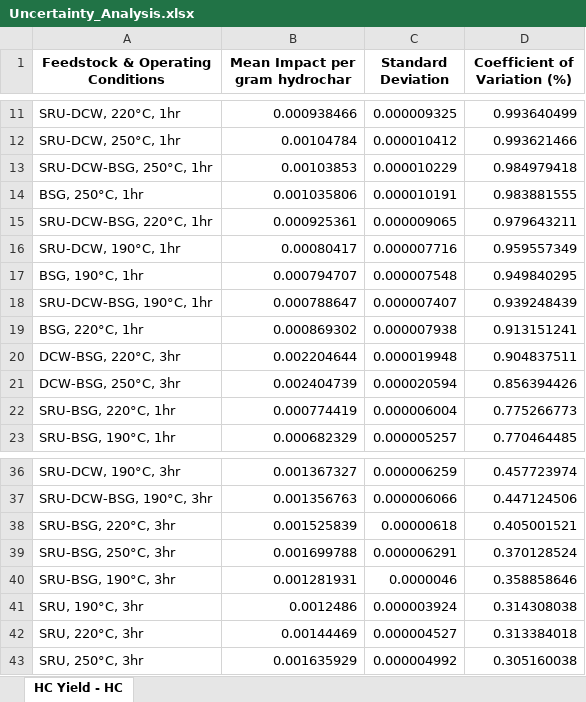
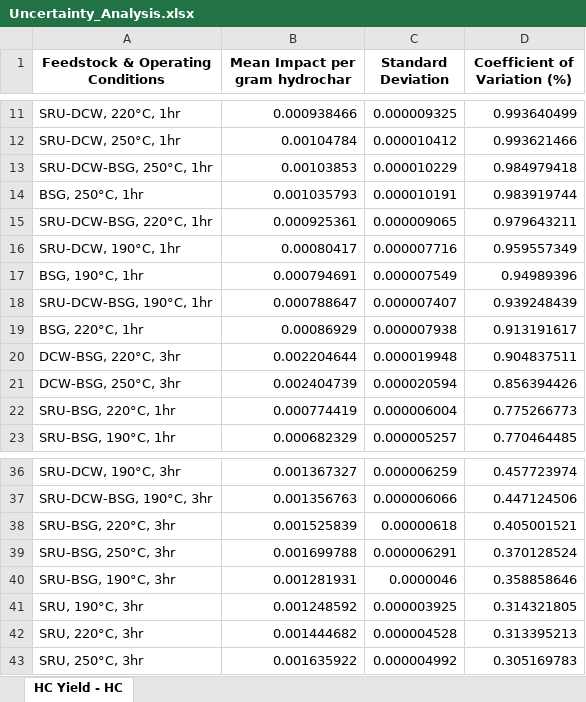
Before and after one commit to EME2-Lab/HTC-lab-exploratory, an Excel workbook: results/Uncertainty_Analysis.xlsx, sheet HC Yield - HC, drawn as a sheet; only a part is shown, gaps mark what is left out; values as stored, in another font and other column widths than the file's, no borders; the diff covers the shown part only; the diff names each change by its address in the sheet, - before the commit and + after, or states it on an @@ line.

```diff
--- a/results/Uncertainty_Analysis.xlsx (sheet HC Yield - HC)
+++ b/results/Uncertainty_Analysis.xlsx (sheet HC Yield - HC)
-B14 (Mean Impact per gram hydrochar): 0.001035806
+B14 (Mean Impact per gram hydrochar): 0.001035793
-D14 (Coefficient of Variation (%)): 0.983881555
+D14 (Coefficient of Variation (%)): 0.983919744
-B17 (Mean Impact per gram hydrochar): 0.000794707
+B17 (Mean Impact per gram hydrochar): 0.000794691
-C17 (Standard Deviation): 0.000007548
+C17 (Standard Deviation): 0.000007549
-D17 (Coefficient of Variation (%)): 0.949840295
+D17 (Coefficient of Variation (%)): 0.94989396
-B19 (Mean Impact per gram hydrochar): 0.000869302
+B19 (Mean Impact per gram hydrochar): 0.00086929
-D19 (Coefficient of Variation (%)): 0.913151241
+D19 (Coefficient of Variation (%)): 0.913191617
-B41 (Mean Impact per gram hydrochar): 0.0012486
+B41 (Mean Impact per gram hydrochar): 0.001248592
-C41 (Standard Deviation): 0.000003924
+C41 (Standard Deviation): 0.000003925
-D41 (Coefficient of Variation (%)): 0.314308038
+D41 (Coefficient of Variation (%)): 0.314321805
-B42 (Mean Impact per gram hydrochar): 0.00144469
+B42 (Mean Impact per gram hydrochar): 0.001444682
-C42 (Standard Deviation): 0.000004527
+C42 (Standard Deviation): 0.000004528
-D42 (Coefficient of Variation (%)): 0.313384018
+D42 (Coefficient of Variation (%)): 0.313395213
-B43 (Mean Impact per gram hydrochar): 0.001635929
+B43 (Mean Impact per gram hydrochar): 0.001635922
-D43 (Coefficient of Variation (%)): 0.305160038
+D43 (Coefficient of Variation (%)): 0.305169783
```
Also changed, not shown: 31 edited cells elsewhere in this sheet, results/TOPSIS-scores.xlsx, results/feedstock_lcia.xlsx, 8 other files.
